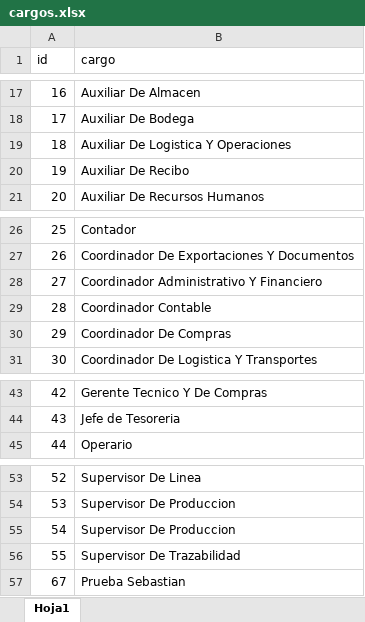
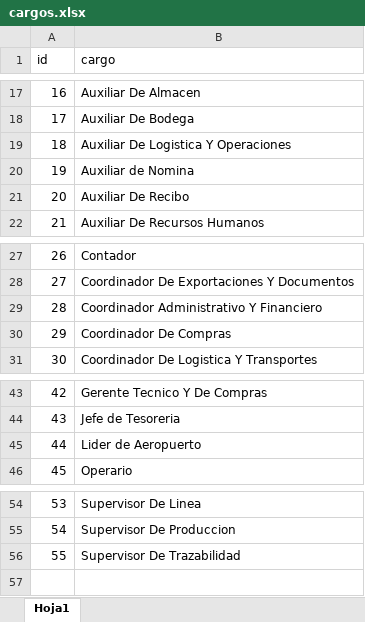
Before and after one commit to Sebastyk120/Django_horarios_V6, an Excel workbook: cargos.xlsx, sheet Hoja1, drawn as a sheet; only a part is shown, gaps mark what is left out; values as stored, in another font and other column widths than the file's, no borders; conditional formats not drawn; removed rows and columns are numbered as before the commit, all else as after; the diff names each change by its address in the sheet, - before the commit and + after, or states it on an @@ line.

```diff
--- a/cargos.xlsx (sheet Hoja1)
+++ b/cargos.xlsx (sheet Hoja1)
+row 20: 19 | Auxiliar de Nomina
@@ column A (id) renumbered between rows 21 and 55 @@
-row 29: 28 | Coordinador Contable
+row 45: 44 | Lider de Aeropuerto
-row 55: 54 | Supervisor De Produccion
-row 57: 67 | Prueba Sebastian
```
Also changed, not shown: empleados.xlsx, 2 other files.
